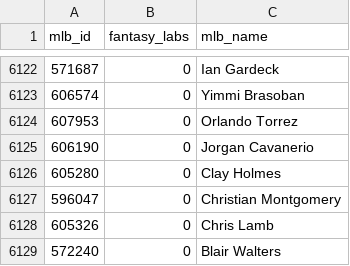
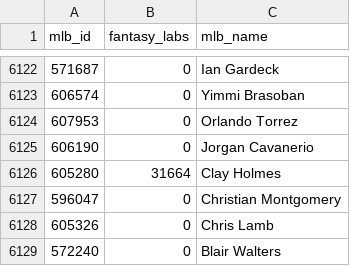
Before and after one commit to usbogie/mlb-daily-predictor, a CSV file: data/master.csv, drawn as a sheet; only a part is shown, gaps mark what is left out.

```diff
--- a/data/master.csv
+++ b/data/master.csv
@@ -6125,3 +6125,3 @@ mlb_id,fantasy_labs,mlb_name
 606190,0,Jorgan Cavanerio
-605280,0,Clay Holmes
+605280,31664,Clay Holmes
 596047,0,Christian Montgomery
```
Also changed, not shown: data/games/games_2018.csv, data/lines/lines_2018.csv, 15 other files.
